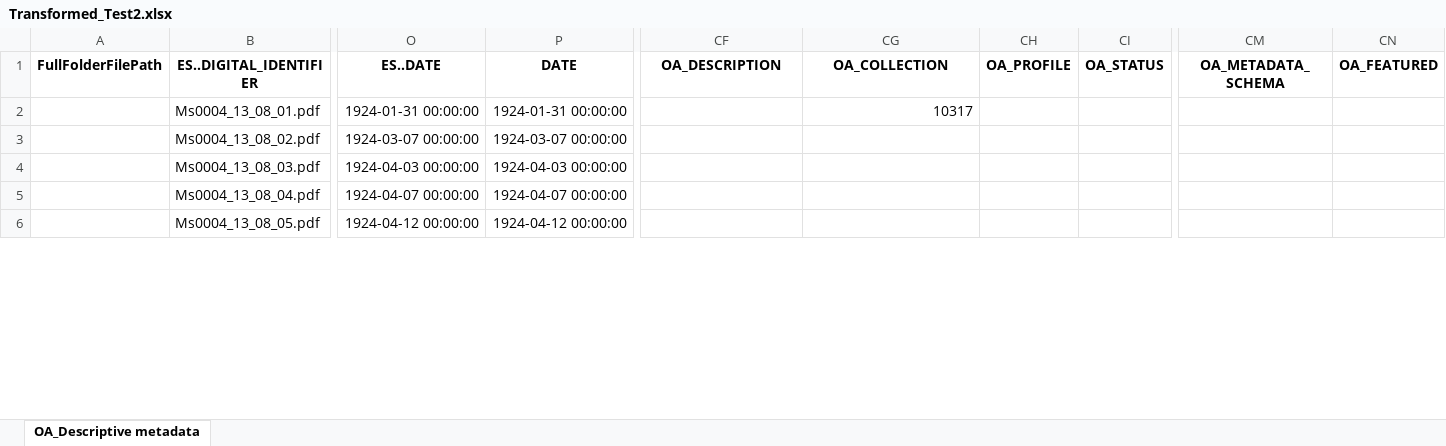
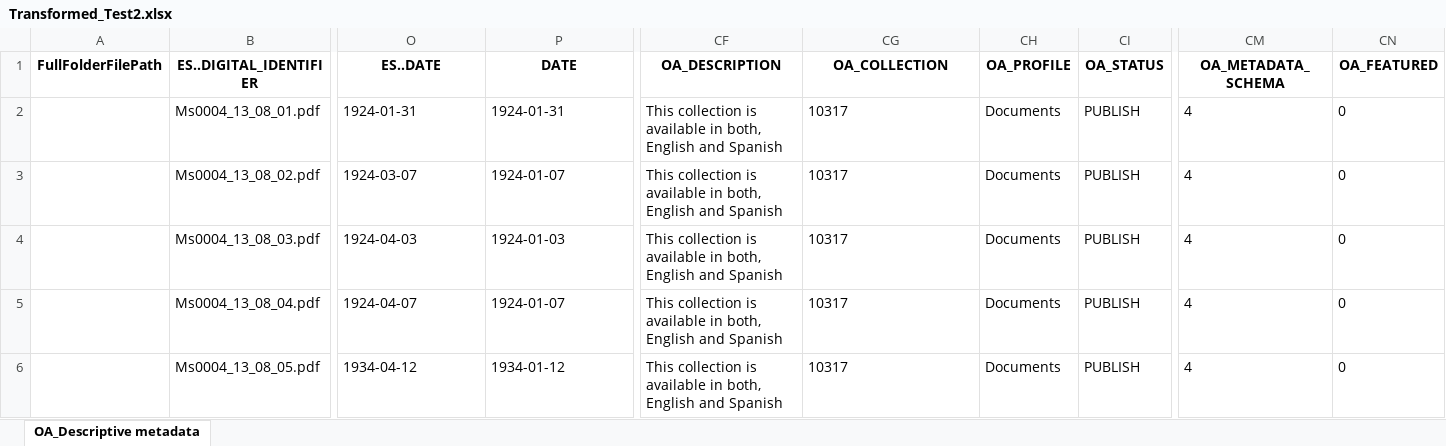
Before and after one commit to shrek2fan/MetadataProject, an Excel workbook: Transformed_Test2.xlsx, sheet OA_Descriptive metadata, drawn as a sheet; only a part is shown, gaps mark what is left out; values as stored, in another font and other column widths than the file's, no borders; the diff covers the shown part only; the diff names each change by its address in the sheet, - before the commit and + after, or states it on an @@ line.

```diff
--- a/Transformed_Test2.xlsx (sheet OA_Descriptive metadata)
+++ b/Transformed_Test2.xlsx (sheet OA_Descriptive metadata)
-O2 (ES..DATE): 1924-01-31 00:00:00
+O2 (ES..DATE): 1924-01-31
-P2 (DATE): 1924-01-31 00:00:00
+P2 (DATE): 1924-01-31
-CF2:CF6 (OA_DESCRIPTION): (empty)
+CF2:CF6 (OA_DESCRIPTION): This collection is available in both, English and Spanish
-CG2 alignment: right
+CG2 alignment: left
-CH2:CH6 (OA_PROFILE): (empty)
+CH2:CH6 (OA_PROFILE): Documents
-CI2:CI6 (OA_STATUS): (empty)
+CI2:CI6 (OA_STATUS): PUBLISH
-CM2:CM6 (OA_METADATA_SCHEMA): (empty)
+CM2:CM6 (OA_METADATA_SCHEMA): 4
-CN2:CN6 (OA_FEATURED): (empty)
+CN2:CN6 (OA_FEATURED): 0
-O3 (ES..DATE): 1924-03-07 00:00:00
+O3 (ES..DATE): 1924-03-07
-P3 (DATE): 1924-03-07 00:00:00
+P3 (DATE): 1924-01-07
-CG3:CG6 (OA_COLLECTION): (empty)
+CG3:CG6 (OA_COLLECTION): 10317
-O4 (ES..DATE): 1924-04-03 00:00:00
+O4 (ES..DATE): 1924-04-03
-P4 (DATE): 1924-04-03 00:00:00
+P4 (DATE): 1924-01-03
-O5 (ES..DATE): 1924-04-07 00:00:00
+O5 (ES..DATE): 1924-04-07
-P5 (DATE): 1924-04-07 00:00:00
+P5 (DATE): 1924-01-07
-O6 (ES..DATE): 1924-04-12 00:00:00
+O6 (ES..DATE): 1934-04-12
-P6 (DATE): 1924-04-12 00:00:00
+P6 (DATE): 1934-01-12
```
Also changed, not shown: 3 added columns and 346 edited cells elsewhere in this sheet, 3 other files.
